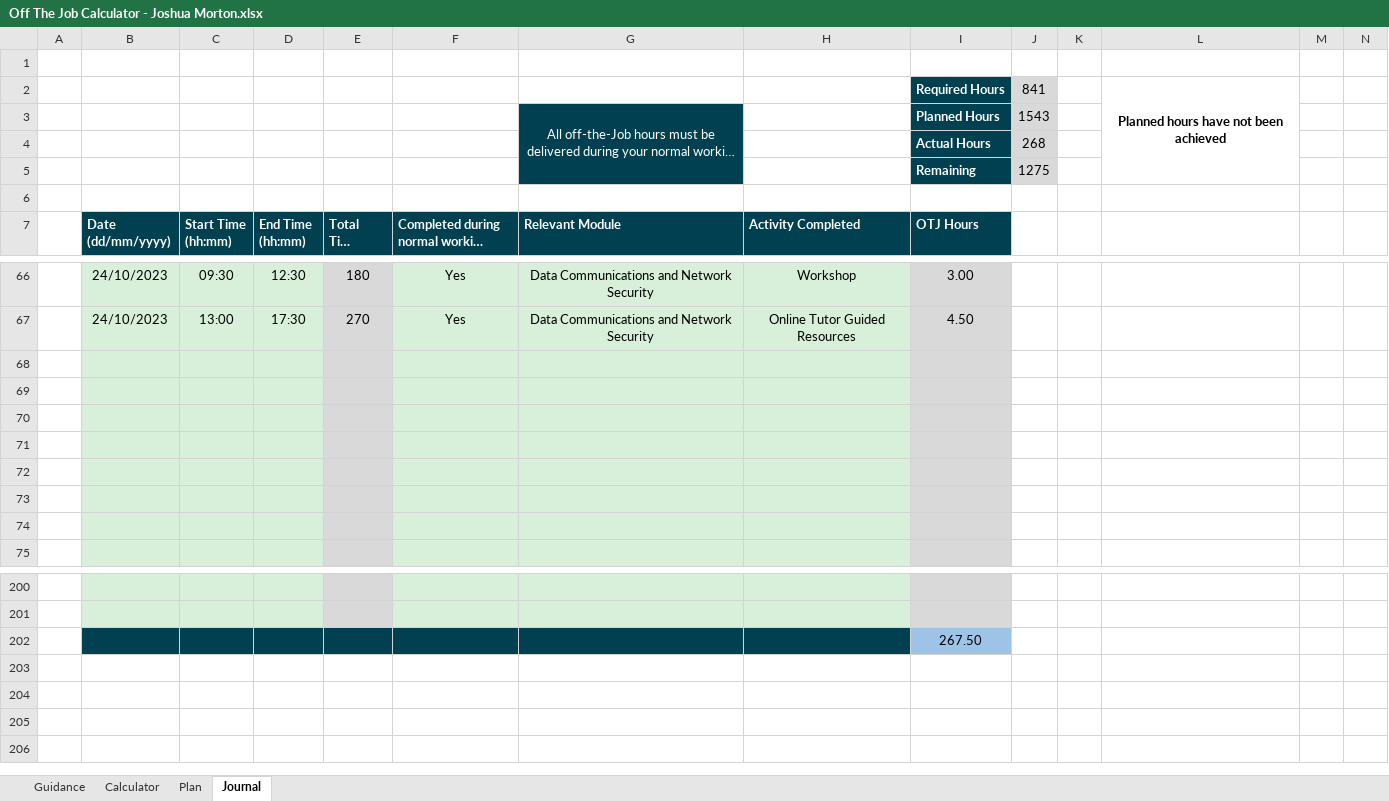
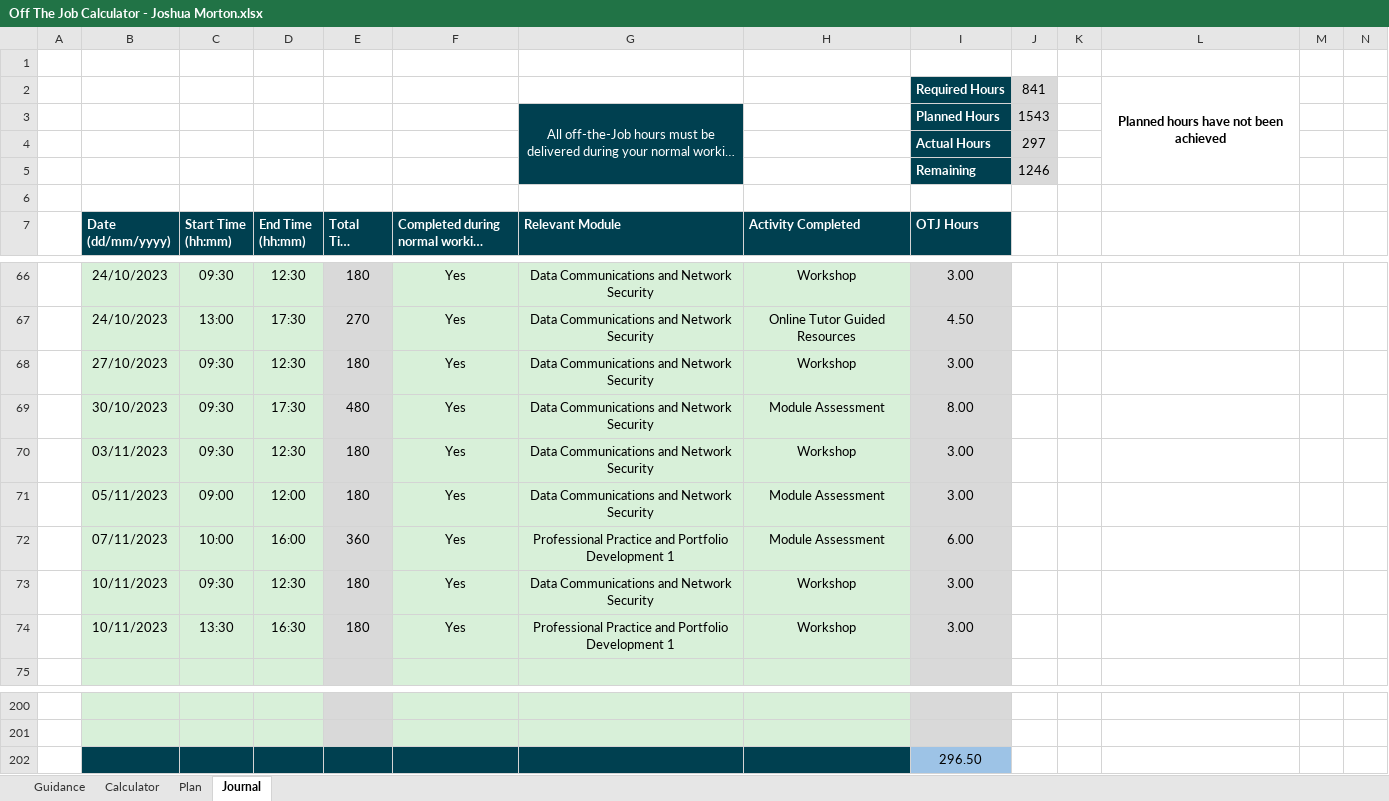
Before and after one commit to jMorton95/DegreePub, an Excel workbook: Off The Job Calculator - Joshua Morton.xlsx, sheet Journal, drawn as a sheet; only a part is shown, gaps mark what is left out; long unchanged cells end in …; values as stored, in another font and other column widths than the file's, no borders; charts and pictures and conditional formats not drawn; the diff names each change by its address in the sheet, - before the commit and + after, or states it on an @@ line.

Commit message:
OTJC Calc

```diff
--- a/Off The Job Calculator - Joshua Morton.xlsx (sheet Journal)
+++ b/Off The Job Calculator - Joshua Morton.xlsx (sheet Journal)
-J4: 268
+J4: 297
-J5: 1275
+J5: 1246
-row 68: (empty)
+row 68:  | 27/10/2023 | 09:30 | 12:30 | 180 | Yes | Data Communications and Network Security | Workshop | 3.00
-row 69: (empty)
+row 69:  | 30/10/2023 | 09:30 | 17:30 | 480 | Yes | Data Communications and Network Security | Module Assessment | 8.00
-row 70: (empty)
+row 70:  | 03/11/2023 | 09:30 | 12:30 | 180 | Yes | Data Communications and Network Security | Workshop | 3.00
-row 71: (empty)
+row 71:  | 05/11/2023 | 09:00 | 12:00 | 180 | Yes | Data Communications and Network Security | Module Assessment | 3.00
-row 72: (empty)
+row 72:  | 07/11/2023 | 10:00 | 16:00 | 360 | Yes | Professional Practice and Portfolio Development 1 | Module Assessment | 6.00
-row 73: (empty)
+row 73:  | 10/11/2023 | 09:30 | 12:30 | 180 | Yes | Data Communications and Network Security | Workshop | 3.00
-row 74: (empty)
+row 74:  | 10/11/2023 | 13:30 | 16:30 | 180 | Yes | Professional Practice and Portfolio Development 1 | Workshop | 3.00
-I202 (OTJ Hours): 267.50
+I202 (OTJ Hours): 296.50
```
